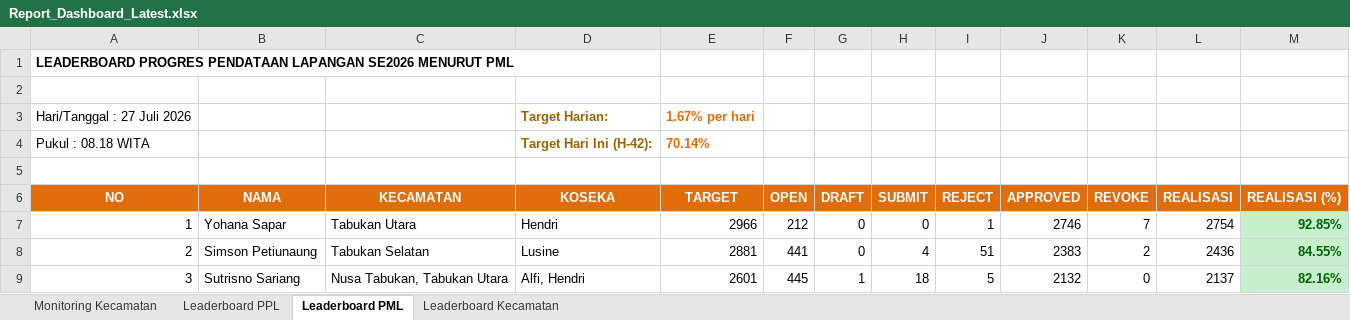
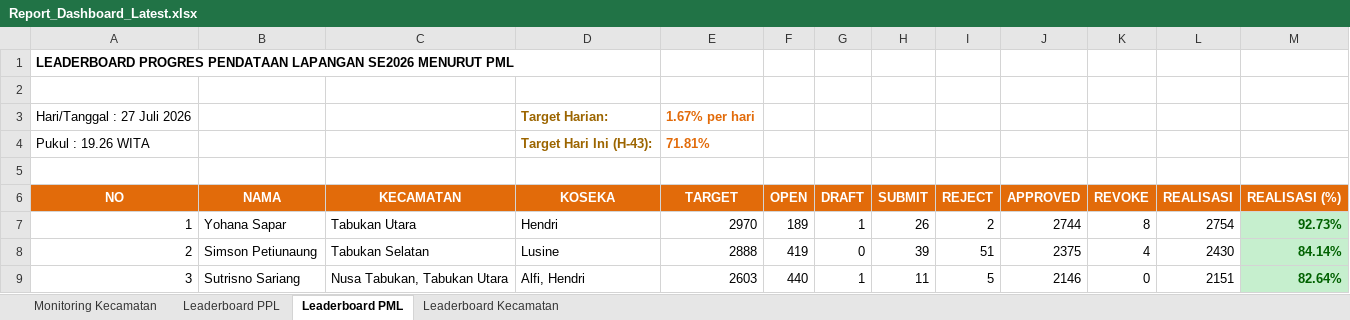
Before and after one commit to danimat15/fasih-sm-scrapper, an Excel workbook: dashboard/public/Report_Dashboard_Latest.xlsx, sheet Leaderboard PML, drawn as a sheet; only a part is shown; values as stored, in another font and other column widths than the file's, no borders; removed rows and columns are numbered as before the commit, all else as after; the diff covers the shown part only; the diff names each change by its address in the sheet, - before the commit and + after, or states it on an @@ line.

```diff
--- a/dashboard/public/Report_Dashboard_Latest.xlsx (sheet Leaderboard PML)
+++ b/dashboard/public/Report_Dashboard_Latest.xlsx (sheet Leaderboard PML)
-row 4: Pukul : 08.18 WITA |  |  | Target Hari Ini (H-42): | 70.14%
+row 4: Pukul : 19.26 WITA |  |  | Target Hari Ini (H-43): | 71.81%
-E7 (TARGET): 2966
+E7 (TARGET): 2970
-F7 (OPEN): 212
+F7 (OPEN): 189
-G7 (DRAFT): 0
+G7 (DRAFT): 1
-H7 (SUBMIT): 0
+H7 (SUBMIT): 26
-I7 (REJECT): 1
+I7 (REJECT): 2
-J7 (APPROVED): 2746
+J7 (APPROVED): 2744
-K7 (REVOKE): 7
+K7 (REVOKE): 8
-M7 (REALISASI (%)): 92.85%
+M7 (REALISASI (%)): 92.73%
-E8 (TARGET): 2881
+E8 (TARGET): 2888
-F8 (OPEN): 441
+F8 (OPEN): 419
-H8 (SUBMIT): 4
+H8 (SUBMIT): 39
-J8 (APPROVED): 2383
+J8 (APPROVED): 2375
-K8 (REVOKE): 2
+K8 (REVOKE): 4
-L8 (REALISASI): 2436
+L8 (REALISASI): 2430
-M8 (REALISASI (%)): 84.55%
+M8 (REALISASI (%)): 84.14%
-E9 (TARGET): 2601
+E9 (TARGET): 2603
-F9 (OPEN): 445
+F9 (OPEN): 440
-H9 (SUBMIT): 18
+H9 (SUBMIT): 11
-J9 (APPROVED): 2132
+J9 (APPROVED): 2146
-L9 (REALISASI): 2137
+L9 (REALISASI): 2151
-M9 (REALISASI (%)): 82.16%
+M9 (REALISASI (%)): 82.64%
```
Also changed, not shown: 187 edited cells and cell formats elsewhere in this sheet, sheet Leaderboard PPL, sheet Monitoring Kecamatan, sheet Leaderboard Kecamatan, dashboard/public/Monev_Pendataan_SE2026_Evening.xlsx, dashboard/public/Monev_Pendataan_SE2026_Latest.xlsx, 4 other files.
